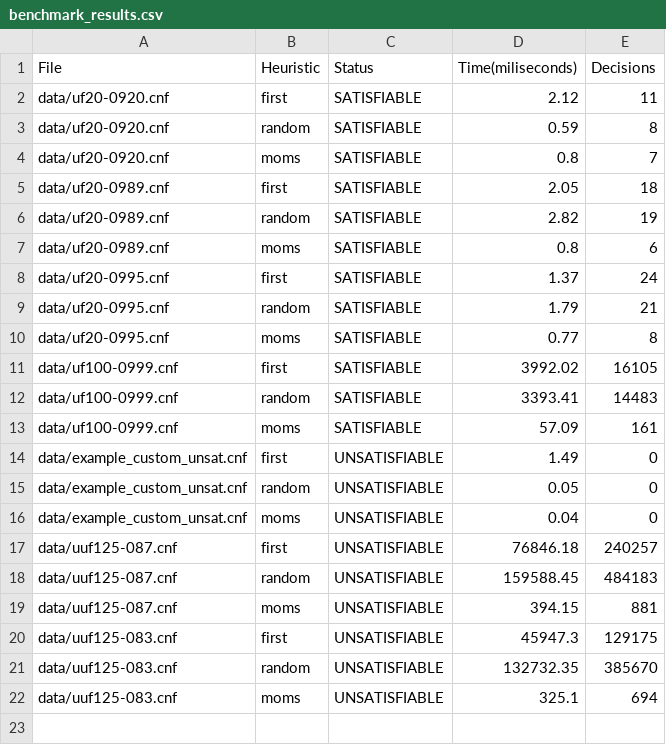
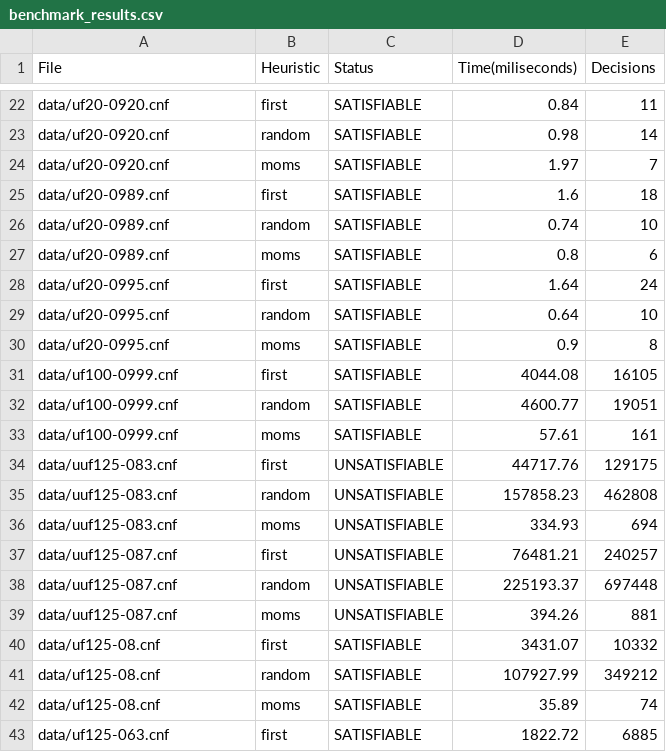
Before and after one commit to biscuitdelicious/MPI_SAT, a CSV file: benchmark_results.csv, drawn as a sheet; only a part is shown, gaps mark what is left out; the diff covers the shown part only.

```diff
--- a/benchmark_results.csv
+++ b/benchmark_results.csv
@@ -2,21 +22,22 @@ File,Heuristic,Status,Time(miliseconds),Decisions
-"data/uf20-0920.cnf",first,SATISFIABLE,2.12,11
-"data/uf20-0920.cnf",random,SATISFIABLE,0.59,8
-"data/uf20-0920.cnf",moms,SATISFIABLE,0.8,7
-"data/uf20-0989.cnf",first,SATISFIABLE,2.05,18
-"data/uf20-0989.cnf",random,SATISFIABLE,2.82,19
+"data/uf20-0920.cnf",first,SATISFIABLE,0.84,11
+"data/uf20-0920.cnf",random,SATISFIABLE,0.98,14
+"data/uf20-0920.cnf",moms,SATISFIABLE,1.97,7
+"data/uf20-0989.cnf",first,SATISFIABLE,1.6,18
+"data/uf20-0989.cnf",random,SATISFIABLE,0.74,10
 "data/uf20-0989.cnf",moms,SATISFIABLE,0.8,6
-"data/uf20-0995.cnf",first,SATISFIABLE,1.37,24
-"data/uf20-0995.cnf",random,SATISFIABLE,1.79,21
-"data/uf20-0995.cnf",moms,SATISFIABLE,0.77,8
-"data/uf100-0999.cnf",first,SATISFIABLE,3992.02,16105
-"data/uf100-0999.cnf",random,SATISFIABLE,3393.41,14483
-"data/uf100-0999.cnf",moms,SATISFIABLE,57.09,161
-"data/example_custom_unsat.cnf",first,UNSATISFIABLE,1.49,0
-"data/example_custom_unsat.cnf",random,UNSATISFIABLE,0.05,0
-"data/example_custom_unsat.cnf",moms,UNSATISFIABLE,0.04,0
-"data/uuf125-087.cnf",first,UNSATISFIABLE,76846.18,240257
-"data/uuf125-087.cnf",random,UNSATISFIABLE,159588.45,484183
-"data/uuf125-087.cnf",moms,UNSATISFIABLE,394.15,881
-"data/uuf125-083.cnf",first,UNSATISFIABLE,45947.3,129175
-"data/uuf125-083.cnf",random,UNSATISFIABLE,132732.35,385670
-"data/uuf125-083.cnf",moms,UNSATISFIABLE,325.1,694
+"data/uf20-0995.cnf",first,SATISFIABLE,1.64,24
+"data/uf20-0995.cnf",random,SATISFIABLE,0.64,10
+"data/uf20-0995.cnf",moms,SATISFIABLE,0.9,8
+"data/uf100-0999.cnf",first,SATISFIABLE,4044.08,16105
+"data/uf100-0999.cnf",random,SATISFIABLE,4600.77,19051
+"data/uf100-0999.cnf",moms,SATISFIABLE,57.61,161
+"data/uuf125-083.cnf",first,UNSATISFIABLE,44717.76,129175
+"data/uuf125-083.cnf",random,UNSATISFIABLE,157858.23,462808
+"data/uuf125-083.cnf",moms,UNSATISFIABLE,334.93,694
+"data/uuf125-087.cnf",first,UNSATISFIABLE,76481.21,240257
+"data/uuf125-087.cnf",random,UNSATISFIABLE,225193.37,697448
+"data/uuf125-087.cnf",moms,UNSATISFIABLE,394.26,881
+"data/uf125-08.cnf",first,SATISFIABLE,3431.07,10332
+"data/uf125-08.cnf",random,SATISFIABLE,107927.99,349212
+"data/uf125-08.cnf",moms,SATISFIABLE,35.89,74
+"data/uf125-063.cnf",first,SATISFIABLE,1822.72,6885
```
Also changed, not shown: 21 added rows elsewhere in this file.
